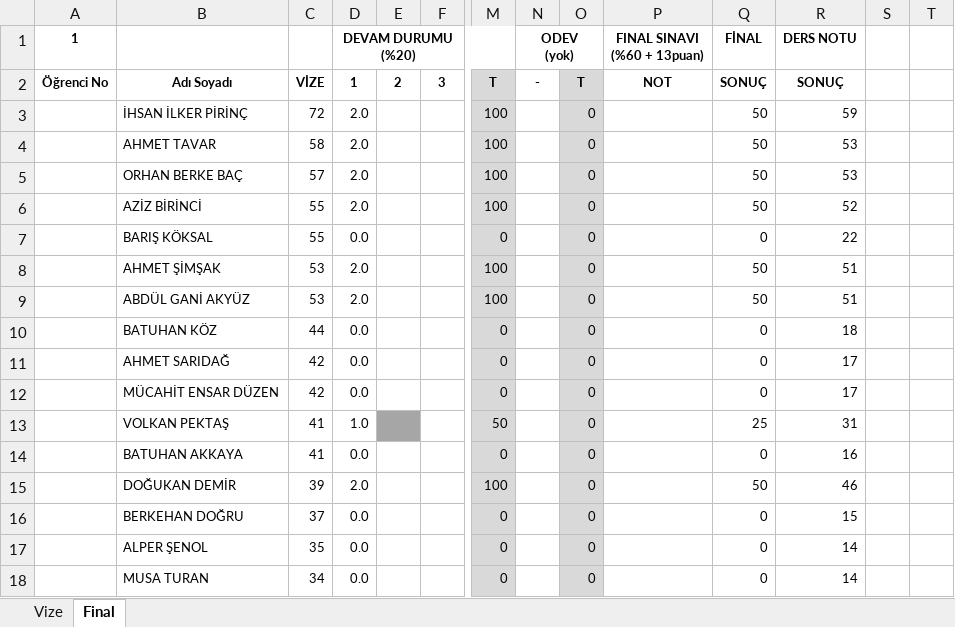
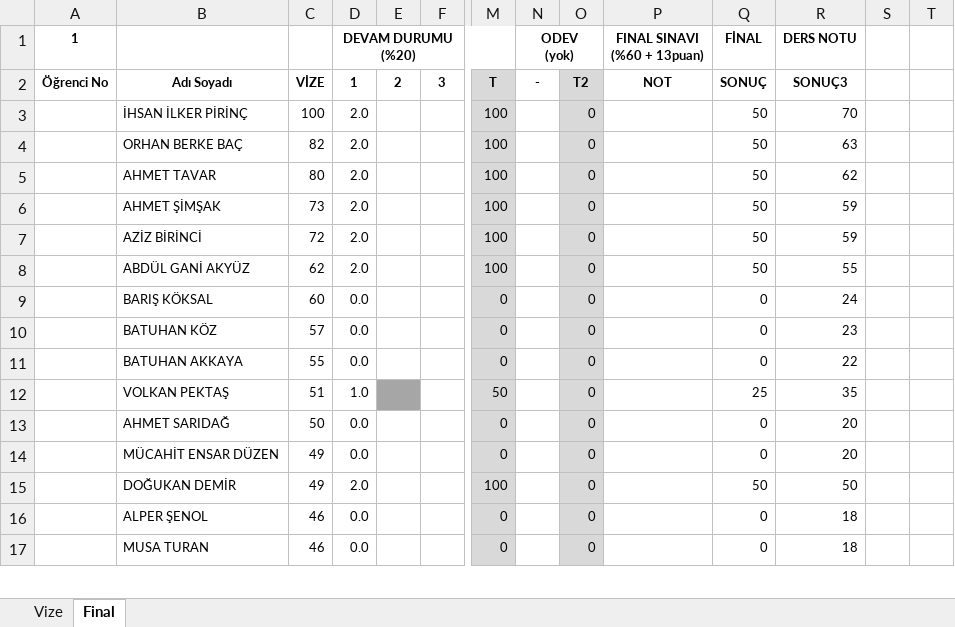
Before and after one commit to ozkansari/MyCourses, an Excel workbook: AdvancedJava/_docs/Notlar.xlsx, sheet Final, drawn as a sheet; only a part is shown, gaps mark what is left out; values as stored, in another font and other column widths than the file's, no borders; conditional formats and table styles not drawn; removed rows and columns are numbered as before the commit, all else as after; rows hold the shown columns only; the diff covers the shown part only; the diff names each change by its address in the sheet, - before the commit and + after, or states it on an @@ line.

```diff
--- a/AdvancedJava/_docs/Notlar.xlsx (sheet Final)
+++ b/AdvancedJava/_docs/Notlar.xlsx (sheet Final)
-O2: T
+O2: T2
-R2 (DERS NOTU): SONUÇ
+R2 (DERS NOTU): SONUÇ3
-C3: 72
+C3: 100
-R3 (DERS NOTU): 59
+R3 (DERS NOTU): 70
+row 4:  | ORHAN BERKE BAÇ | 82 | 2.0 |  |  | 100 |  | 0 |  | 50 | 63
-C5: 58
+C5: 80
-R5 (DERS NOTU): 53
+R5 (DERS NOTU): 62
-B6: ORHAN BERKE BAÇ
+B6: AHMET ŞİMŞAK
-C6: 57
+C6: 73
-R6 (DERS NOTU): 53
+R6 (DERS NOTU): 59
-C7: 55
+C7: 72
-R7 (DERS NOTU): 52
+R7 (DERS NOTU): 59
-row 7:  | BARIŞ KÖKSAL | 55 | 0.0 |  |  | 0 |  | 0 |  | 0 | 22
-row 8:  | AHMET ŞİMŞAK | 53 | 2.0 |  |  | 100 |  | 0 |  | 50 | 51
-C8: 53
+C8: 62
-R8 (DERS NOTU): 51
+R8 (DERS NOTU): 55
+row 9:  | BARIŞ KÖKSAL | 60 | 0.0 |  |  | 0 |  | 0 |  | 0 | 24
-C10: 44
+C10: 57
-R10 (DERS NOTU): 18
+R10 (DERS NOTU): 23
+row 11:  | BATUHAN AKKAYA | 55 | 0.0 |  |  | 0 |  | 0 |  | 0 | 22
+row 12:  | VOLKAN PEKTAŞ | 51 | 1.0 |  |  | 50 |  | 0 |  | 25 | 35
-C13: 42
+C13: 50
-R13:R14 (DERS NOTU): 17
+R13:R14 (DERS NOTU): 20
-C14: 42
+C14: 49
-row 13:  | VOLKAN PEKTAŞ | 41 | 1.0 |  |  | 50 |  | 0 |  | 25 | 31
-row 14:  | BATUHAN AKKAYA | 41 | 0.0 |  |  | 0 |  | 0 |  | 0 | 16
-C15: 39
+C15: 49
-R15 (DERS NOTU): 46
+R15 (DERS NOTU): 50
-row 16:  | BERKEHAN DOĞRU | 37 | 0.0 |  |  | 0 |  | 0 |  | 0 | 15
-C16: 35
+C16: 46
-R16:R17 (DERS NOTU): 14
+R16:R17 (DERS NOTU): 18
-C17: 34
+C17: 46
```
Also changed, not shown: 2 added rows, 1 removed row and 21 edited cells elsewhere in this sheet, sheet Vize, formulas that keep their value, SoftwareDevEnvAndTools/_docs/Notlar.xlsx.
